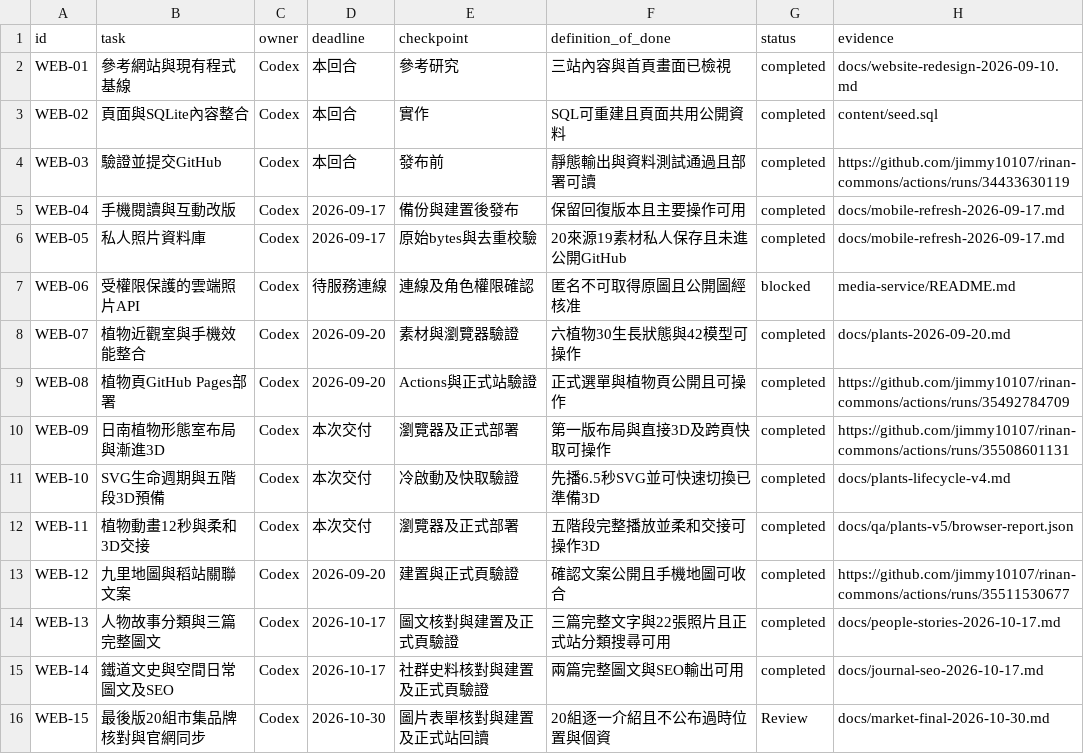
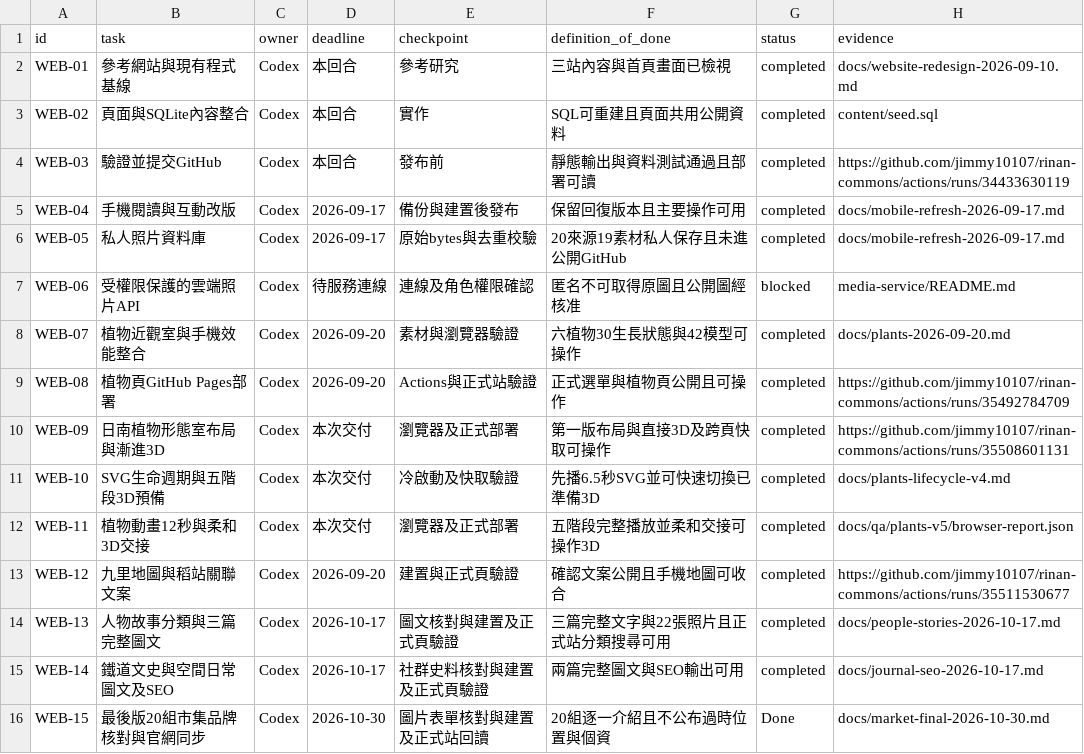
Before and after one commit to jimmy10107/rinan-commons, a CSV file: docs/master-tracker.csv, drawn as a sheet.

Commit message:
Record verified production market update and completed content task

```diff
--- a/docs/master-tracker.csv
+++ b/docs/master-tracker.csv
@@ -15,2 +15,2 @@ WEB-13,人物故事分類與三篇完整圖文,Codex,2026-10-17,圖文核對與
 WEB-14,鐵道文史與空間日常圖文及SEO,Codex,2026-10-17,社群史料核對與建置及正式頁驗證,兩篇完整圖文與SEO輸出可用,completed,docs/journal-seo-2026-10-17.md
-WEB-15,最後版20組市集品牌核對與官網同步,Codex,2026-10-30,圖片表單核對與建置及正式站回讀,20組逐一介紹且不公布過時位置與個資,Review,docs/market-final-2026-10-30.md
+WEB-15,最後版20組市集品牌核對與官網同步,Codex,2026-10-30,圖片表單核對與建置及正式站回讀,20組逐一介紹且不公布過時位置與個資,Done,docs/market-final-2026-10-30.md
```
Also changed, not shown: 1 other file.
